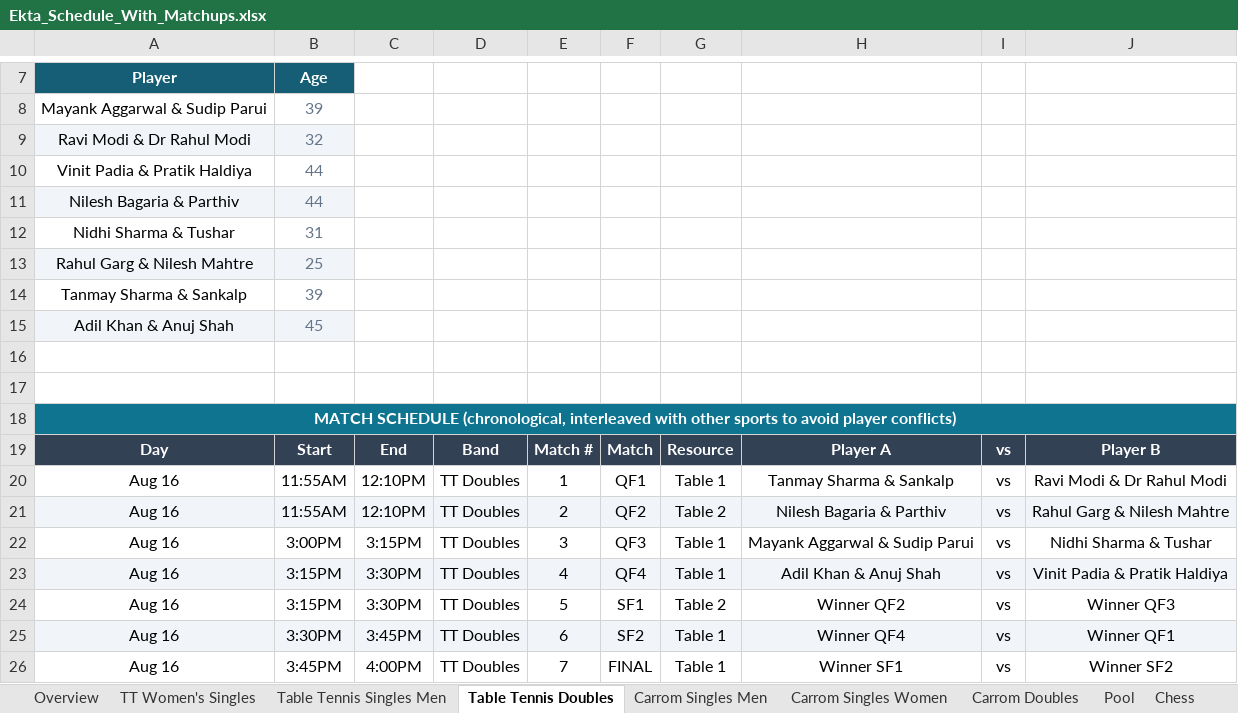
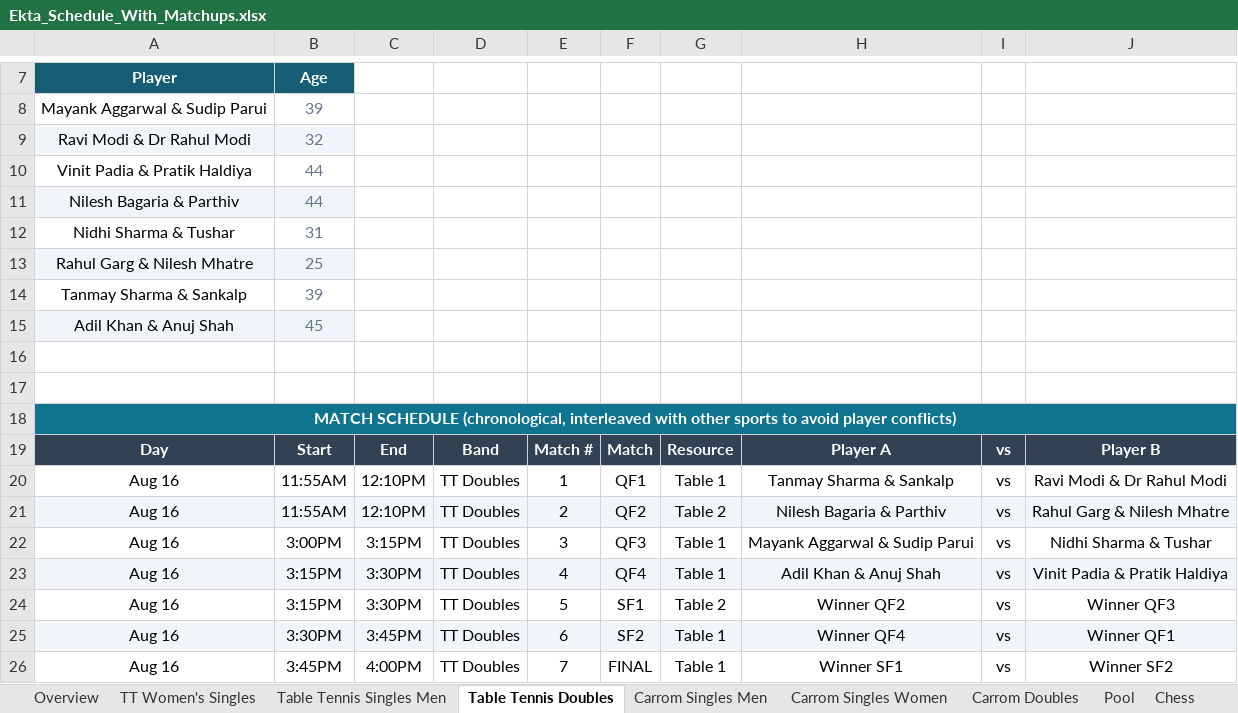
Before and after one commit to AnkitK1993/ekta-indoor-games, an Excel workbook: Ekta_Schedule_With_Matchups.xlsx, sheet Table Tennis Doubles, drawn as a sheet; only a part is shown, gaps mark what is left out; values as stored, in another font and other column widths than the file's, no borders; the diff names each change by its address in the sheet, - before the commit and + after, or states it on an @@ line.

```diff
--- a/Ekta_Schedule_With_Matchups.xlsx (sheet Table Tennis Doubles)
+++ b/Ekta_Schedule_With_Matchups.xlsx (sheet Table Tennis Doubles)
-A13: Rahul Garg & Nilesh Mahtre
+A13: Rahul Garg & Nilesh Mhatre
-J21: Rahul Garg & Nilesh Mahtre
+J21: Rahul Garg & Nilesh Mhatre
```
Also changed, not shown: Ekta Indoor Events.xlsx, ekta-games-import-308.xlsx, 2 other files.
